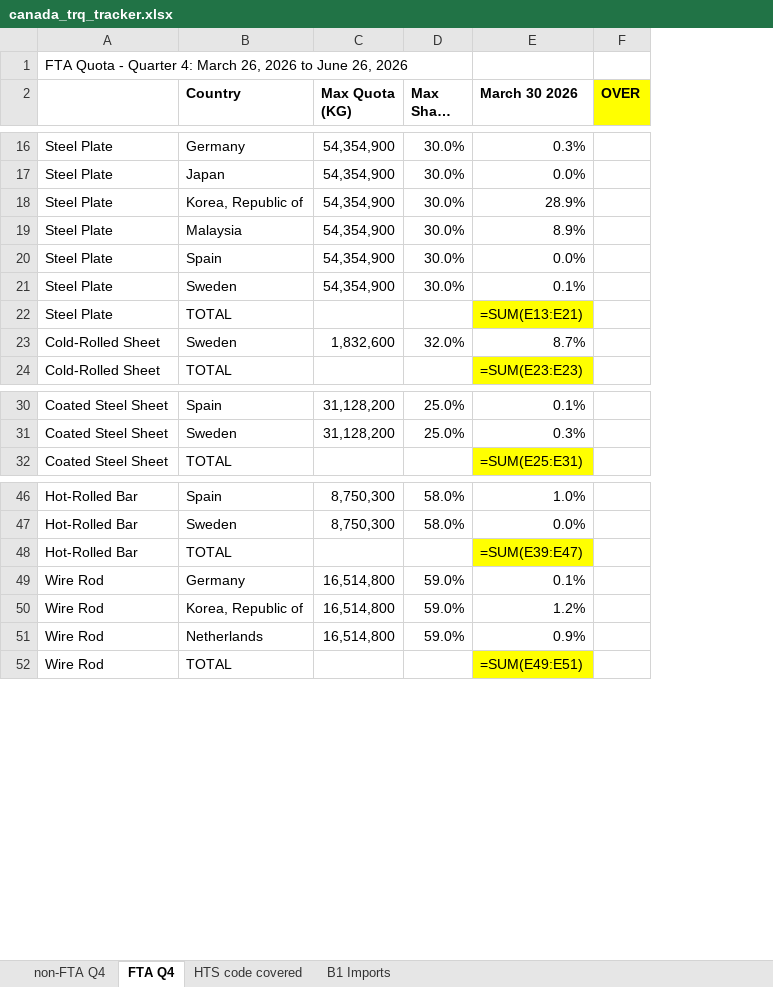
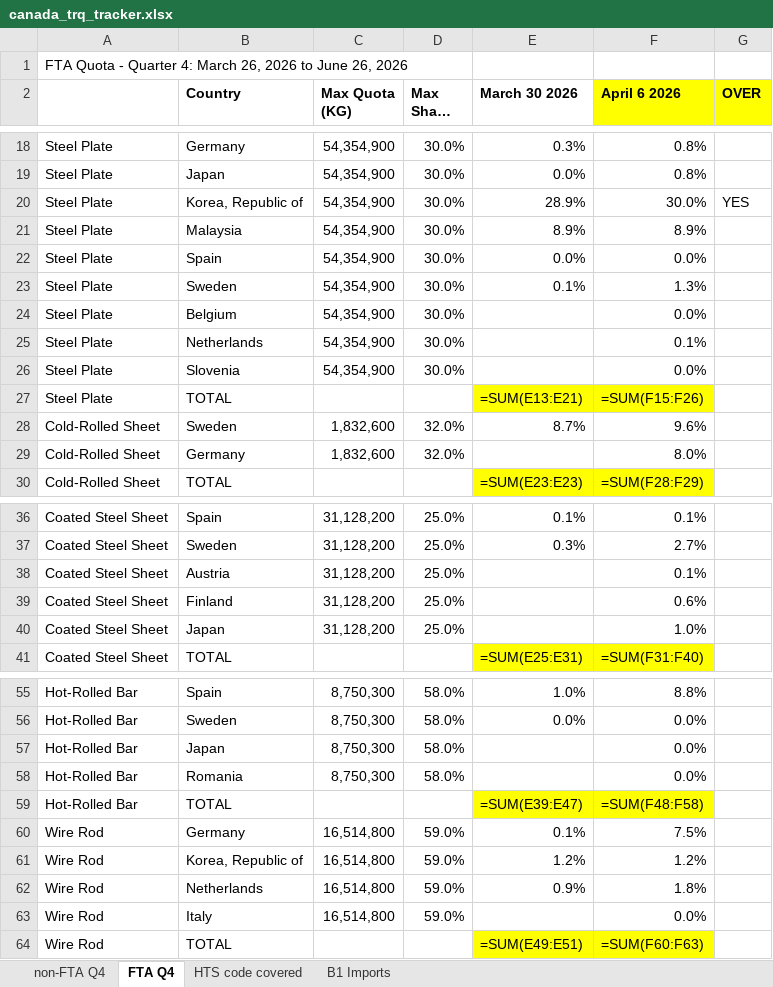
Before and after one commit to salt0401/Canada-Quota, an Excel workbook: data/canada_trq_tracker.xlsx, sheet FTA Q4, drawn as a sheet; only a part is shown, gaps mark what is left out; long unchanged cells end in …; values as stored, in another font and other column widths than the file's, no borders; formulas without a stored value are shown as written; addresses are those after the commit; the diff covers the shown part only; the diff names each change by its address in the sheet, - before the commit and + after, or states it on an @@ line.

```diff
--- a/data/canada_trq_tracker.xlsx (sheet FTA Q4)
+++ b/data/canada_trq_tracker.xlsx (sheet FTA Q4)
+column F (April 6 2026), rows 18-23: 0.8% | 0.8% | 30.0% | 8.9% | 0.0% | 1.3%; rows 27-28: =SUM(F15:F26) | 9.6%; row 30: =SUM(F28:F29); rows 36-37: 0.1% | 2.7%; row 41: =SUM(F31:F40); rows 55-56: 8.8% | 0.0%; rows 59-62: =SUM(F48:F58) | 7.5% | 1.2% | 1.8%; row 64: =SUM(F60:F63)
-G20 (OVER): (empty)
+G20 (OVER): YES
+row 24: Steel Plate | Belgium | 54,354,900 | 30.0% |  | 0.0%
+row 25: Steel Plate | Netherlands | 54,354,900 | 30.0% |  | 0.1%
+row 26: Steel Plate | Slovenia | 54,354,900 | 30.0% |  | 0.0%
+row 29: Cold-Rolled Sheet | Germany | 1,832,600 | 32.0% |  | 8.0%
+row 38: Coated Steel Sheet | Austria | 31,128,200 | 25.0% |  | 0.1%
+row 39: Coated Steel Sheet | Finland | 31,128,200 | 25.0% |  | 0.6%
+row 40: Coated Steel Sheet | Japan | 31,128,200 | 25.0% |  | 1.0%
+row 57: Hot-Rolled Bar | Japan | 8,750,300 | 58.0% |  | 0.0%
+row 58: Hot-Rolled Bar | Romania | 8,750,300 | 58.0% |  | 0.0%
+row 63: Wire Rod | Italy | 16,514,800 | 59.0% |  | 0.0%
```
Also changed, not shown: 4 added rows elsewhere in this sheet, sheet B1 Imports, sheet non-FTA Q4.
